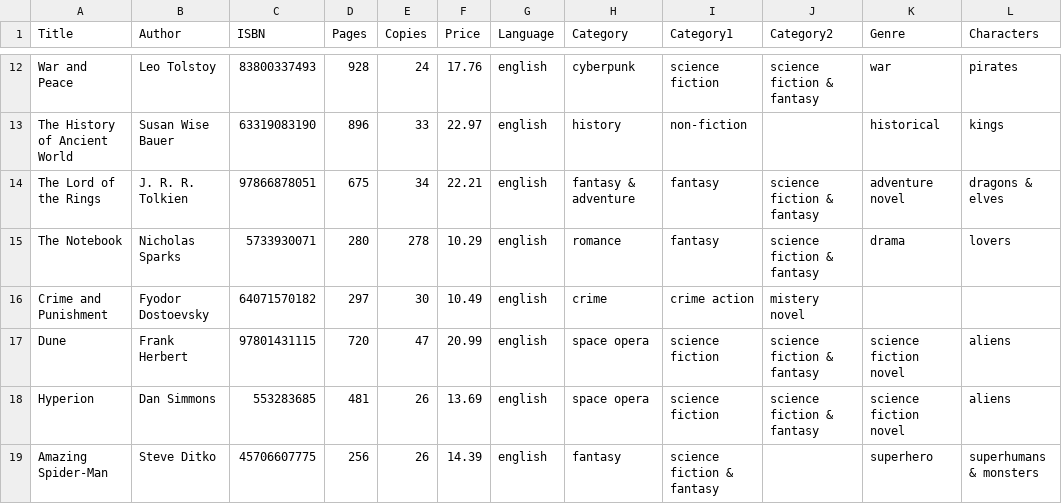
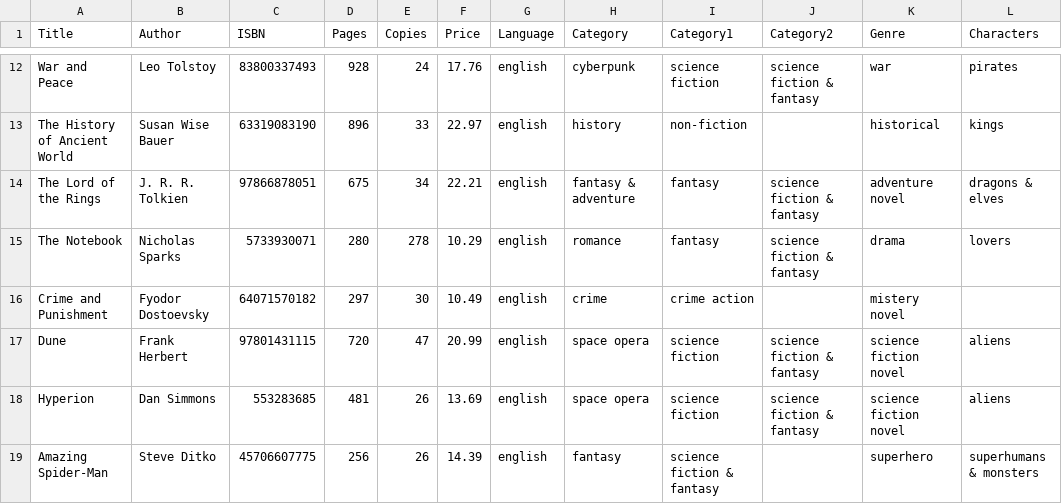
Before and after one commit to FlaviusAB/docs, a CSV file: books.csv, drawn as a sheet; only a part is shown, gaps mark what is left out.

Commit message:
Add files via upload

```diff
--- a/books.csv
+++ b/books.csv
@@ -15,3 +15,3 @@ The Lord of the Rings,J. R. R. Tolkien,97866878051,675,34,22.21,english,fantasy
 The Notebook,Nicholas Sparks,5733930071,280,278,10.29,english,romance,fantasy,science fiction & fantasy,drama,lovers
-Crime and Punishment,Fyodor Dostoevsky,64071570182,297,30,10.49,english,crime,crime action,mistery novel,
+Crime and Punishment,Fyodor Dostoevsky,64071570182,297,30,10.49,english,crime,crime action,,mistery novel,
 Dune,Frank Herbert,97801431115,720,47,20.99,english,space opera,science fiction,science fiction & fantasy,science fiction novel,aliens
```
